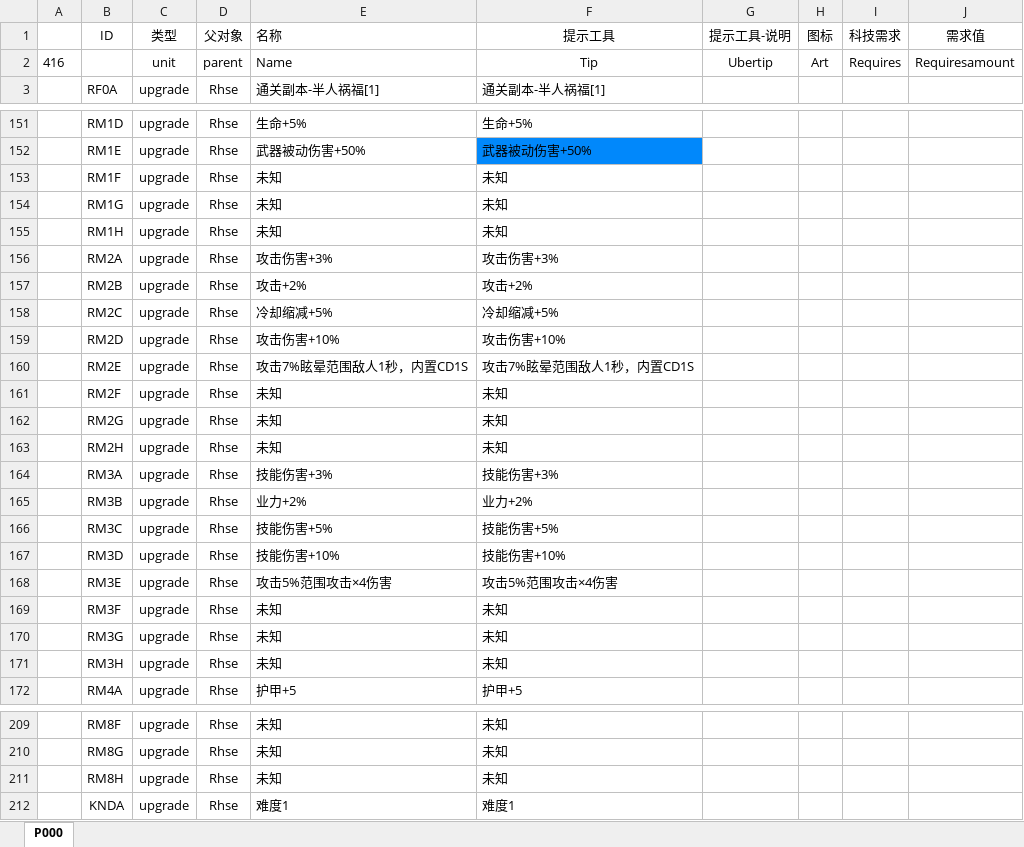
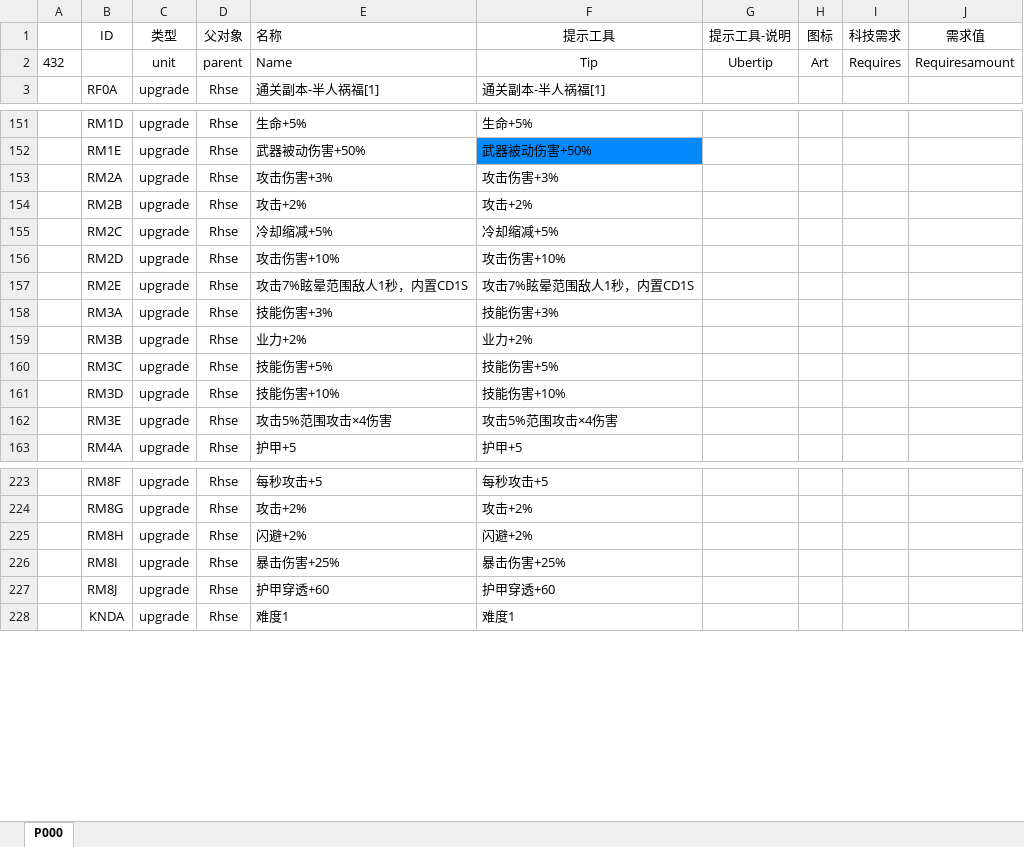
Before and after one commit to MageEgg/MageGame, an Excel workbook: 封神榜科技v0.0.2.xlsm, sheet P000, drawn as a sheet; only a part is shown, gaps mark what is left out; values as stored, in another font and other column widths than the file's, no borders; removed rows and columns are numbered as before the commit, all else as after; the diff covers the shown part only; the diff names each change by its address in the sheet, - before the commit and + after, or states it on an @@ line.

```diff
--- a/封神榜科技v0.0.2.xlsm (sheet P000)
+++ b/封神榜科技v0.0.2.xlsm (sheet P000)
-A2: 416
+A2: 432
-row 153:  | RM1F | upgrade | Rhse | 未知 | 未知
-row 154:  | RM1G | upgrade | Rhse | 未知 | 未知
-row 155:  | RM1H | upgrade | Rhse | 未知 | 未知
-row 161:  | RM2F | upgrade | Rhse | 未知 | 未知
-row 162:  | RM2G | upgrade | Rhse | 未知 | 未知
-row 163:  | RM2H | upgrade | Rhse | 未知 | 未知
-row 169:  | RM3F | upgrade | Rhse | 未知 | 未知
-row 170:  | RM3G | upgrade | Rhse | 未知 | 未知
-row 171:  | RM3H | upgrade | Rhse | 未知 | 未知
-E223 (名称): 未知
+E223 (名称): 每秒攻击+5
-F223 (提示工具): 未知
+F223 (提示工具): 每秒攻击+5
-E224 (名称): 未知
+E224 (名称): 攻击+2%
-F224 (提示工具): 未知
+F224 (提示工具): 攻击+2%
-E225 (名称): 未知
+E225 (名称): 闪避+2%
-F225 (提示工具): 未知
+F225 (提示工具): 闪避+2%
+row 226:  | RM8I | upgrade | Rhse | 暴击伤害+25% | 暴击伤害+25%
+row 227:  | RM8J | upgrade | Rhse | 护甲穿透+60 | 护甲穿透+60
```
Also changed, not shown: 35 added rows and 12 removed rows elsewhere in this sheet, formulas that keep their value, 12 other files.
